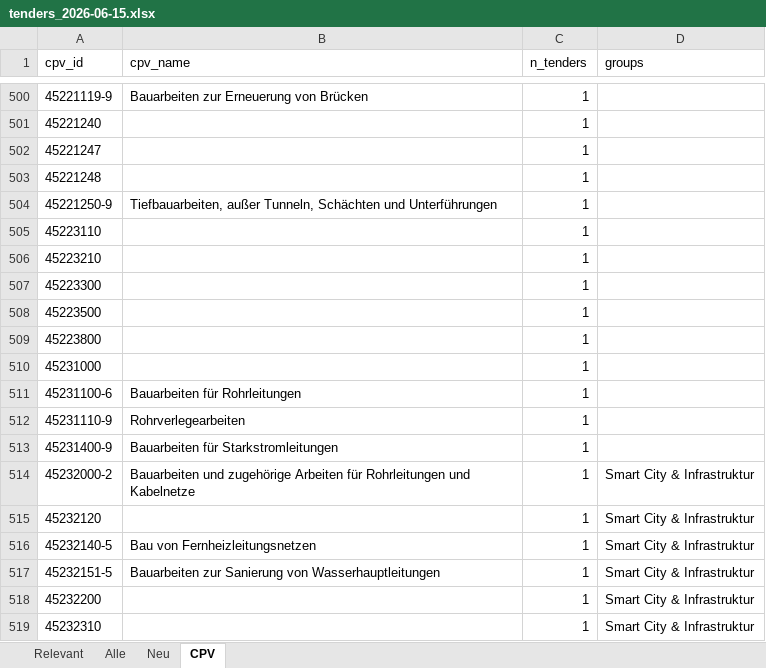
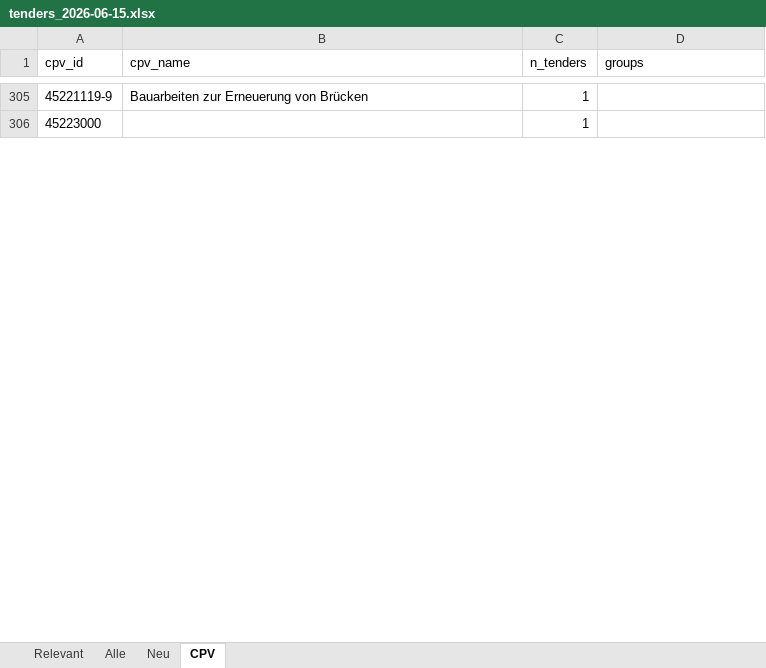
Before and after one commit to KWB-R/kwb.tenders, an Excel workbook: reports/tenders_2026-06-15.xlsx, sheet CPV, drawn as a sheet; only a part is shown, gaps mark what is left out; values as stored, in another font and other column widths than the file's, no borders; removed rows and columns are numbered as before the commit, all else as after; the diff covers the shown part only; the diff names each change by its address in the sheet, - before the commit and + after, or states it on an @@ line.

```diff
--- a/reports/tenders_2026-06-15.xlsx (sheet CPV)
+++ b/reports/tenders_2026-06-15.xlsx (sheet CPV)
-A306 (cpv_id): 45221240
+A306 (cpv_id): 45223000
-row 502: 45221247 |  | 1
-row 503: 45221248 |  | 1
-row 504: 45221250-9 | Tiefbauarbeiten, außer Tunneln, Schächten und Unterführungen | 1
-row 505: 45223110 |  | 1
-row 506: 45223210 |  | 1
-row 507: 45223300 |  | 1
-row 508: 45223500 |  | 1
-row 509: 45223800 |  | 1
-row 510: 45231000 |  | 1
-row 511: 45231100-6 | Bauarbeiten für Rohrleitungen | 1
-row 512: 45231110-9 | Rohrverlegearbeiten | 1
-row 513: 45231400-9 | Bauarbeiten für Starkstromleitungen | 1
-row 514: 45232000-2 | Bauarbeiten und zugehörige Arbeiten für Rohrleitungen und Kabelnetze | 1 | Smart City & Infrastruktur
-row 515: 45232120 |  | 1 | Smart City & Infrastruktur
-row 516: 45232140-5 | Bau von Fernheizleitungsnetzen | 1 | Smart City & Infrastruktur
-row 517: 45232151-5 | Bauarbeiten zur Sanierung von Wasserhauptleitungen | 1 | Smart City & Infrastruktur
-row 518: 45232200 |  | 1 | Smart City & Infrastruktur
-row 519: 45232310 |  | 1 | Smart City & Infrastruktur
```
Also changed, not shown: 60 added rows, 345 removed rows and 41 edited cells elsewhere in this sheet, sheet Alle, sheet Neu, sheet Relevant, 5 other files.
